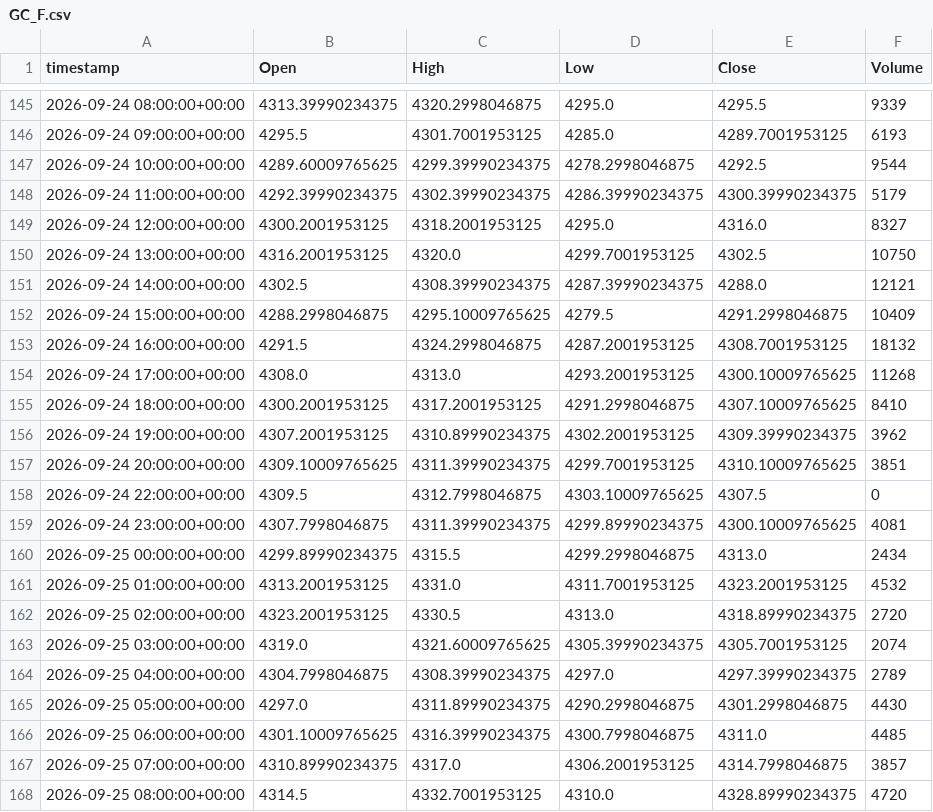
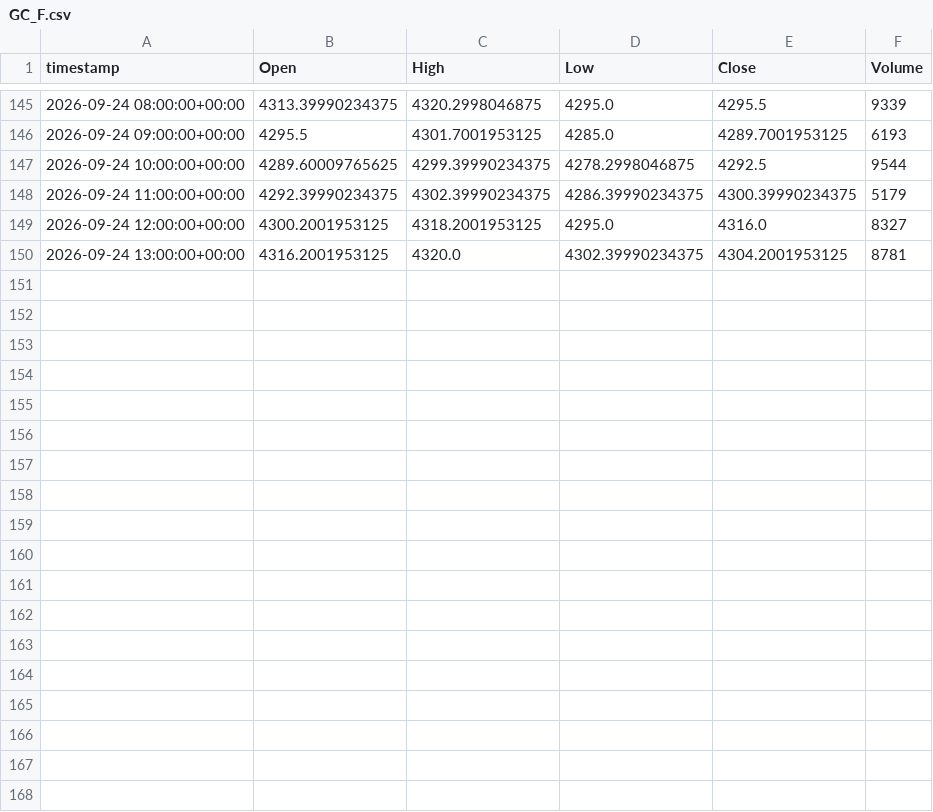
Before and after one commit to evsayar33-oss/tier1_quant_terminal, a CSV file: ohlcv_history/GC_F.csv, drawn as a sheet; only a part is shown, gaps mark what is left out; the diff covers the shown part only.

```diff
--- a/ohlcv_history/GC_F.csv
+++ b/ohlcv_history/GC_F.csv
@@ -149,20 +149,2 @@ timestamp,Open,High,Low,Close,Volume
 2026-09-24 12:00:00+00:00,4300.2001953125,4318.2001953125,4295.0,4316.0,8327
-2026-09-24 13:00:00+00:00,4316.2001953125,4320.0,4299.7001953125,4302.5,10750
-2026-09-24 14:00:00+00:00,4302.5,4308.39990234375,4287.39990234375,4288.0,12121
-2026-09-24 15:00:00+00:00,4288.2998046875,4295.10009765625,4279.5,4291.2998046875,10409
-2026-09-24 16:00:00+00:00,4291.5,4324.2998046875,4287.2001953125,4308.7001953125,18132
-2026-09-24 17:00:00+00:00,4308.0,4313.0,4293.2001953125,4300.10009765625,11268
-2026-09-24 18:00:00+00:00,4300.2001953125,4317.2001953125,4291.2998046875,4307.10009765625,8410
-2026-09-24 19:00:00+00:00,4307.2001953125,4310.89990234375,4302.2001953125,4309.39990234375,3962
-2026-09-24 20:00:00+00:00,4309.10009765625,4311.39990234375,4299.7001953125,4310.10009765625,3851
-2026-09-24 22:00:00+00:00,4309.5,4312.7998046875,4303.10009765625,4307.5,0
-2026-09-24 23:00:00+00:00,4307.7998046875,4311.39990234375,4299.89990234375,4300.10009765625,4081
-2026-09-25 00:00:00+00:00,4299.89990234375,4315.5,4299.2998046875,4313.0,2434
-2026-09-25 01:00:00+00:00,4313.2001953125,4331.0,4311.7001953125,4323.2001953125,4532
-2026-09-25 02:00:00+00:00,4323.2001953125,4330.5,4313.0,4318.89990234375,2720
-2026-09-25 03:00:00+00:00,4319.0,4321.60009765625,4305.39990234375,4305.7001953125,2074
-2026-09-25 04:00:00+00:00,4304.7998046875,4308.39990234375,4297.0,4297.39990234375,2789
-2026-09-25 05:00:00+00:00,4297.0,4311.89990234375,4290.2998046875,4301.2998046875,4430
-2026-09-25 06:00:00+00:00,4301.10009765625,4316.39990234375,4300.7998046875,4311.0,4485
-2026-09-25 07:00:00+00:00,4310.89990234375,4317.0,4306.2001953125,4314.7998046875,3857
-2026-09-25 08:00:00+00:00,4314.5,4332.7001953125,4310.0,4328.89990234375,4720
+2026-09-24 13:00:00+00:00,4316.2001953125,4320.0,4302.39990234375,4304.2001953125,8781
```
Also changed, not shown: 12 removed rows and 2 edited cells elsewhere in this file, ohlcv_history/CL_F.csv, ohlcv_history/HG_F.csv, 29 other files.
